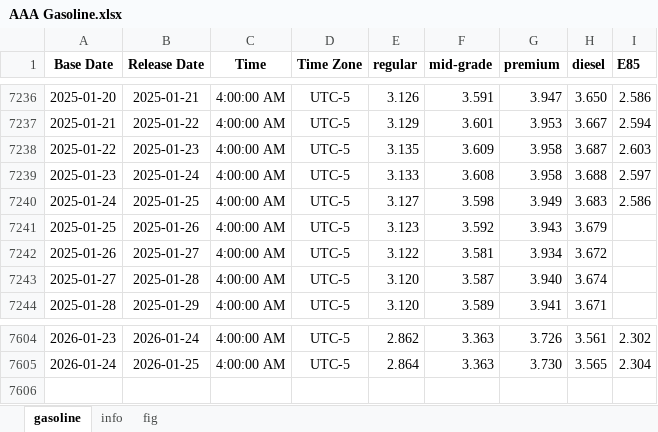
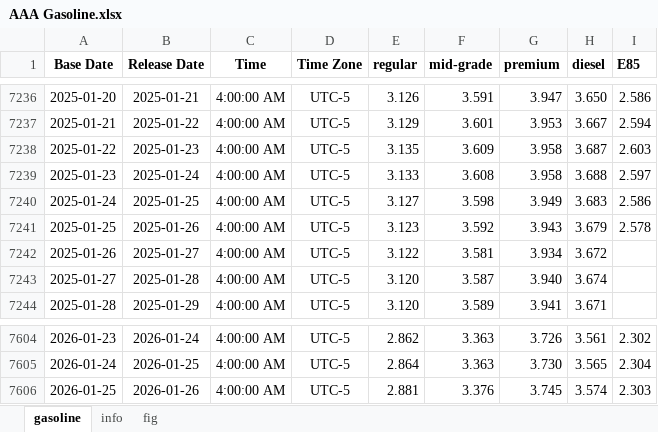
Before and after one commit to Tommylee1013/AlternativeData, an Excel workbook: data/commodity/AAA Gasoline.xlsx, sheet gasoline, drawn as a sheet; only a part is shown, gaps mark what is left out; values as stored, in another font and other column widths than the file's, no borders; the diff names each change by its address in the sheet, - before the commit and + after, or states it on an @@ line.

```diff
--- a/data/commodity/AAA Gasoline.xlsx (sheet gasoline)
+++ b/data/commodity/AAA Gasoline.xlsx (sheet gasoline)
-I7241 (E85): (empty)
+I7241 (E85): 2.578
+row 7606: 2026-01-25 | 2026-01-26 | 4:00:00 AM | UTC-5 | 2.881 | 3.376 | 3.745 | 3.574 | 2.303
```
Also changed, not shown: charts or pictures, data/freight/china containerized freight index.xlsx.
